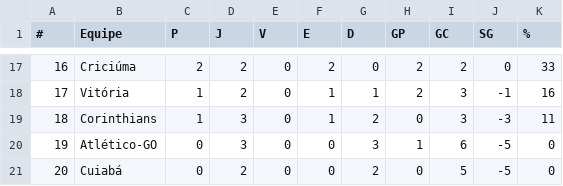
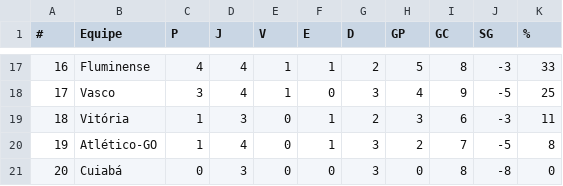
Before and after one commit to supermms/Previsao-Brasileirao, a CSV file: classificacao.csv, drawn as a sheet; only a part is shown, gaps mark what is left out; the diff covers the shown part only.

```diff
--- a/classificacao.csv
+++ b/classificacao.csv
@@ -17,5 +17,5 @@
-16;Criciúma;2;2;0;2;0;2;2;0;33
-17;Vitória;1;2;0;1;1;2;3;-1;16
-18;Corinthians;1;3;0;1;2;0;3;-3;11
-19;Atlético-GO;0;3;0;0;3;1;6;-5;0
-20;Cuiabá;0;2;0;0;2;0;5;-5;0
+16;Fluminense;4;4;1;1;2;5;8;-3;33
+17;Vasco;3;4;1;0;3;4;9;-5;25
+18;Vitória;1;3;0;1;2;3;6;-3;11
+19;Atlético-GO;1;4;0;1;3;2;7;-5;8
+20;Cuiabá;0;3;0;0;3;0;8;-8;0
```
Also changed, not shown: 115 edited cells elsewhere in this file, 1 other file.
